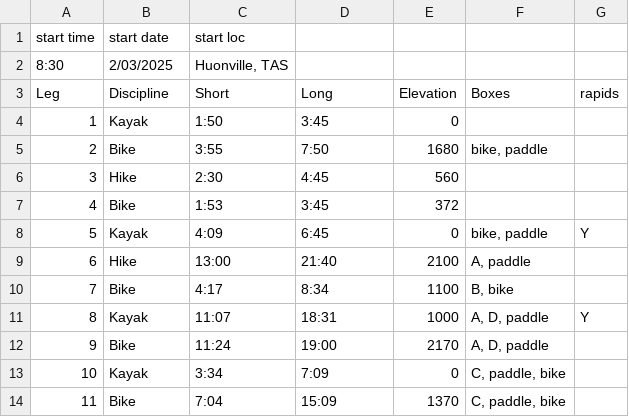
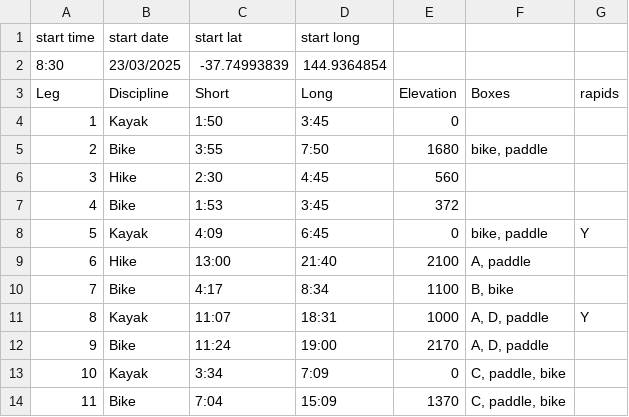
Before and after one commit to sanfordjordan/ar-planner, a CSV file: DB/legsDB.csv, drawn as a sheet.

```diff
--- a/DB/legsDB.csv
+++ b/DB/legsDB.csv
@@ -1,3 +1,3 @@
-start time,start date,start loc,,,,
-8:30,2/03/2025,"Huonville, TAS",,,,
+start time,start date,start lat,start long,,,
+8:30,23/03/2025,-37.74993839,144.9364854,,,
 Leg,Discipline,Short,Long,Elevation,Boxes,rapids
```
Also changed, not shown: 8 other files.
